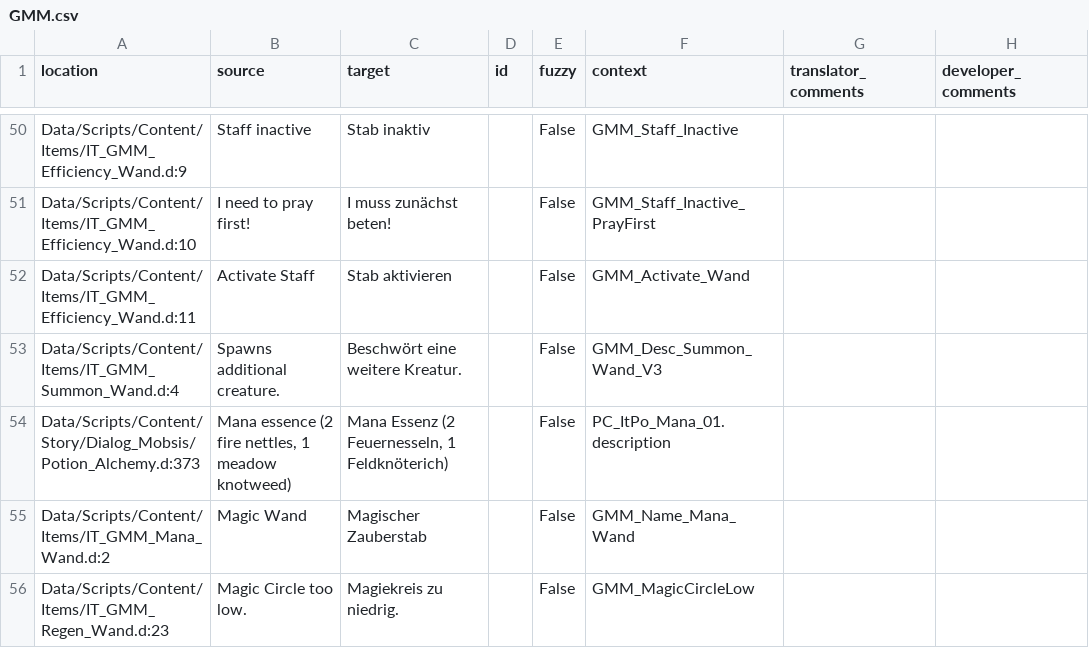
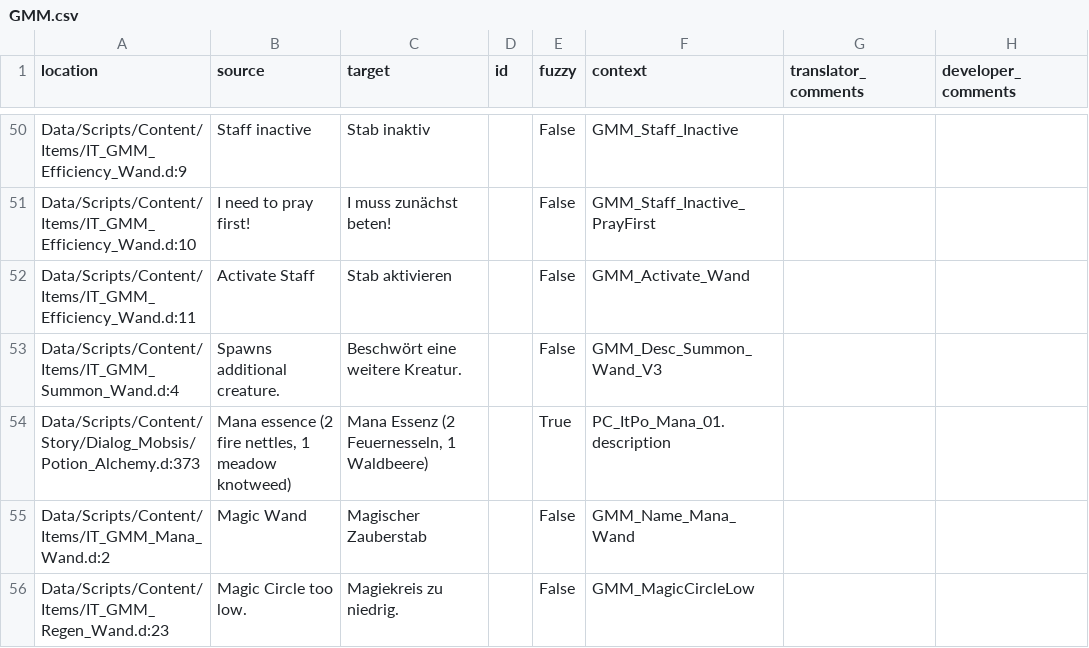
Before and after one commit to GaroK/Generous-Magic-Mod_, a CSV file: .translations/de/GMM.csv, drawn as a sheet; only a part is shown, gaps mark what is left out.

Commit message:
Translated using Weblate (German)
Currently translated at 98.1% (52 of 53 strings)

Translation: Generous magic mod/Main module
Translate-URL: http://weblate.cokoliv.eu/projects/generous-magic-mod/main-module/de/

```diff
--- a/.translations/de/GMM.csv
+++ b/.translations/de/GMM.csv
@@ -53,3 +53,3 @@
 "Data/Scripts/Content/Items/IT_GMM_Summon_Wand.d:4","Spawns additional creature.","Beschwört eine weitere Kreatur.","","False","GMM_Desc_Summon_Wand_V3","",""
-"Data/Scripts/Content/Story/Dialog_Mobsis/Potion_Alchemy.d:373","Mana essence (2 fire nettles, 1 meadow knotweed)","Mana Essenz (2 Feuernesseln, 1 Feldknöterich)","","False","PC_ItPo_Mana_01.description","",""
+"Data/Scripts/Content/Story/Dialog_Mobsis/Potion_Alchemy.d:373","Mana essence (2 fire nettles, 1 meadow knotweed)","Mana Essenz (2 Feuernesseln, 1 Waldbeere)","","True","PC_ItPo_Mana_01.description","",""
 "Data/Scripts/Content/Items/IT_GMM_Mana_Wand.d:2","Magic Wand","Magischer Zauberstab","","False","GMM_Name_Mana_Wand","",""
```
